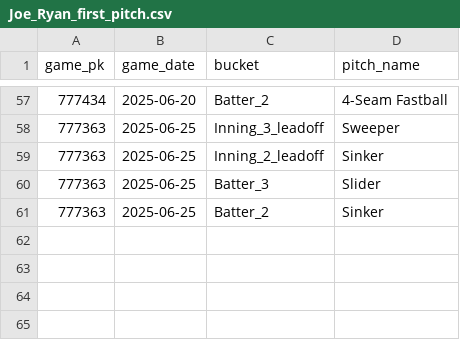
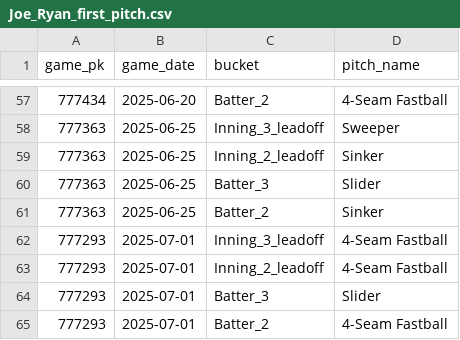
Before and after one commit to kuhny243/pitch-mix-tracker, a CSV file: Joe_Ryan_first_pitch.csv, drawn as a sheet; only a part is shown, gaps mark what is left out.

```diff
--- a/Joe_Ryan_first_pitch.csv
+++ b/Joe_Ryan_first_pitch.csv
@@ -61 +61,5 @@ game_pk,game_date,bucket,pitch_name
 777363,2025-06-25,Batter_2,Sinker
+777293,2025-07-01,Inning_3_leadoff,4-Seam Fastball
+777293,2025-07-01,Inning_2_leadoff,4-Seam Fastball
+777293,2025-07-01,Batter_3,Slider
+777293,2025-07-01,Batter_2,4-Seam Fastball
```
Also changed, not shown: Andre_Pallante_first_pitch.csv, Kevin_Gausman_first_pitch.csv, 33 other files.
